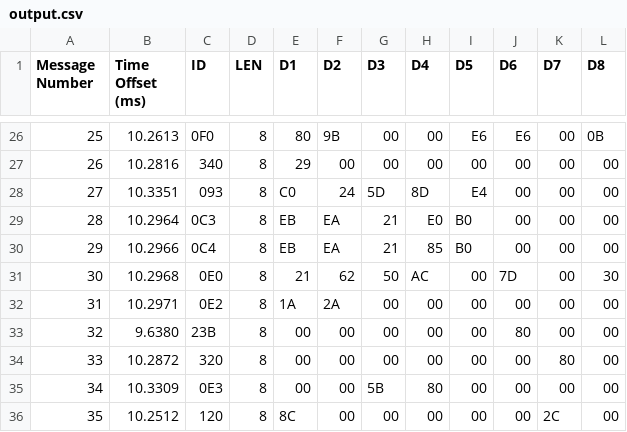
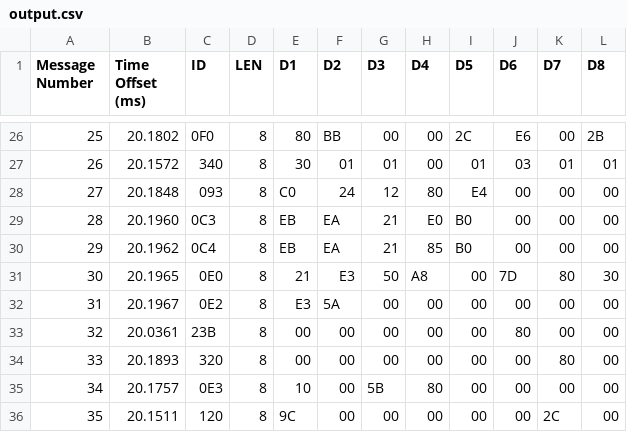
Before and after one commit to elias4096/canscrape, a CSV file: src/output.csv, drawn as a sheet; only a part is shown, gaps mark what is left out; the diff covers the shown part only.

```diff
--- a/src/output.csv
+++ b/src/output.csv
@@ -26,11 +26,11 @@ Message Number,Time Offset (ms),ID,LEN,D1,D2,D3,D4,D5,D6,D7,D8
-25,10.2613,0F0,8,80,9B,00,00,E6,E6,00,0B
-26,10.2816,340,8,29,00,00,00,00,00,00,00
-27,10.3351,093,8,C0,24,5D,8D,E4,00,00,00
-28,10.2964,0C3,8,EB,EA,21,E0,B0,00,00,00
-29,10.2966,0C4,8,EB,EA,21,85,B0,00,00,00
-30,10.2968,0E0,8,21,62,50,AC,00,7D,00,30
-31,10.2971,0E2,8,1A,2A,00,00,00,00,00,00
-32,9.6380,23B,8,00,00,00,00,00,80,00,00
-33,10.2872,320,8,00,00,00,00,00,00,80,00
-34,10.3309,0E3,8,00,00,5B,80,00,00,00,00
-35,10.2512,120,8,8C,00,00,00,00,00,2C,00
+25,20.1802,0F0,8,80,BB,00,00,2C,E6,00,2B
+26,20.1572,340,8,30,01,01,00,01,03,01,01
+27,20.1848,093,8,C0,24,12,80,E4,00,00,00
+28,20.1960,0C3,8,EB,EA,21,E0,B0,00,00,00
+29,20.1962,0C4,8,EB,EA,21,85,B0,00,00,00
+30,20.1965,0E0,8,21,E3,50,A8,00,7D,80,30
+31,20.1967,0E2,8,E3,5A,00,00,00,00,00,00
+32,20.0361,23B,8,00,00,00,00,00,80,00,00
+33,20.1893,320,8,00,00,00,00,00,00,80,00
+34,20.1757,0E3,8,10,00,5B,80,00,00,00,00
+35,20.1511,120,8,9C,00,00,00,00,00,2C,00
```
Also changed, not shown: 142 edited cells elsewhere in this file, 4 other files.
